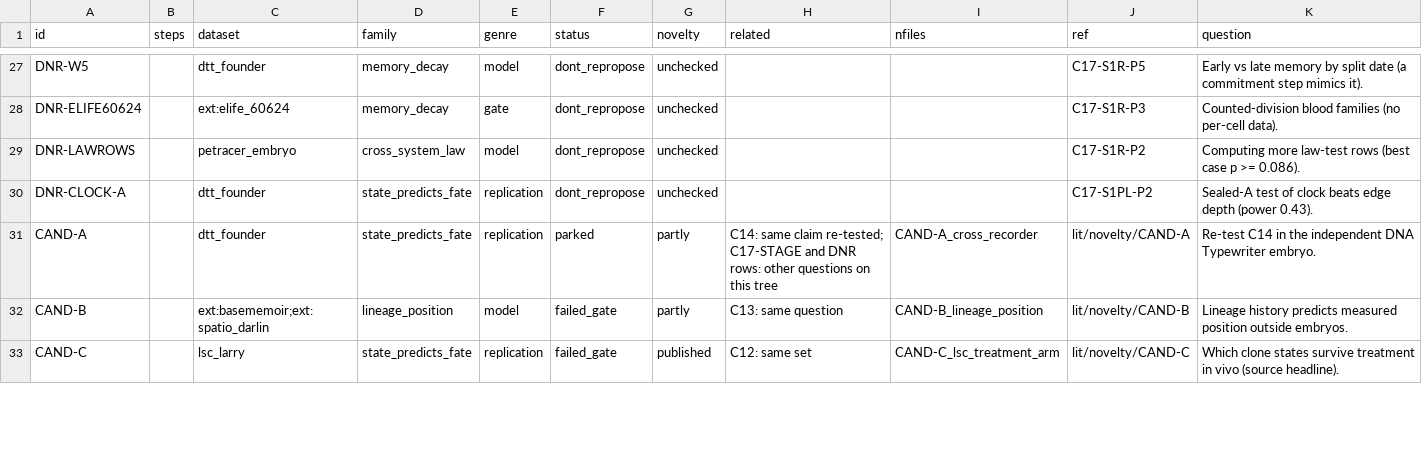
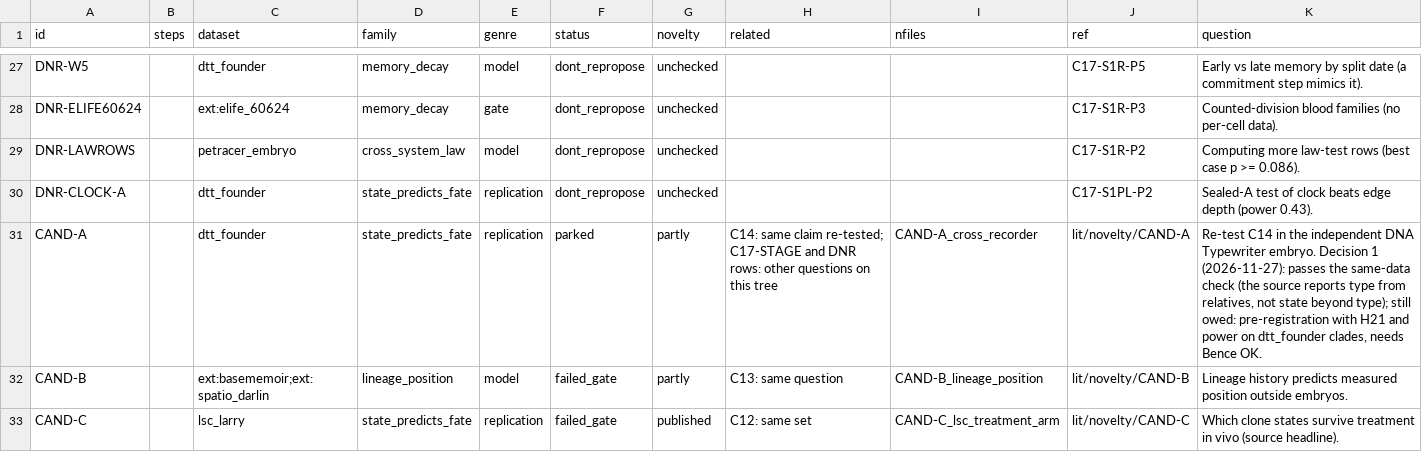
Before and after one commit to krenusz/cellware, a TSV file: experiments/COVERAGE.tsv, drawn as a sheet; only a part is shown, gaps mark what is left out; the diff covers the shown part only.

```diff
--- a/experiments/COVERAGE.tsv
+++ b/experiments/COVERAGE.tsv
@@ -30,3 +30,3 @@ DNR-LAWROWS		petracer_embryo	cross_system_law	model	dont_repropose	unchecked			C
 DNR-CLOCK-A		dtt_founder	state_predicts_fate	replication	dont_repropose	unchecked			C17-S1PL-P2	Sealed-A test of clock beats edge depth (power 0.43).
-CAND-A		dtt_founder	state_predicts_fate	replication	parked	partly	C14: same claim re-tested; C17-STAGE and DNR rows: other questions on this tree	CAND-A_cross_recorder	lit/novelty/CAND-A	Re-test C14 in the independent DNA Typewriter embryo.
+CAND-A		dtt_founder	state_predicts_fate	replication	parked	partly	C14: same claim re-tested; C17-STAGE and DNR rows: other questions on this tree	CAND-A_cross_recorder	lit/novelty/CAND-A	Re-test C14 in the independent DNA Typewriter embryo. Decision 1 (2026-11-27): passes the same-data check (the source reports type from relatives, not state beyond type); still owed: pre-registration with H21 and power on dtt_founder clades, needs Bence OK.
 CAND-B		ext:basememoir;ext:spatio_darlin	lineage_position	model	failed_gate	partly	C13: same question	CAND-B_lineage_position	lit/novelty/CAND-B	Lineage history predicts measured position outside embryos.
```
Also changed, not shown: 4 edited cells elsewhere in this file, 2 other files.
